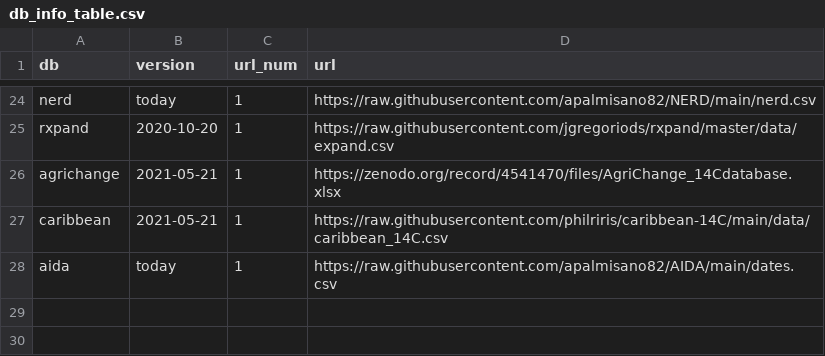
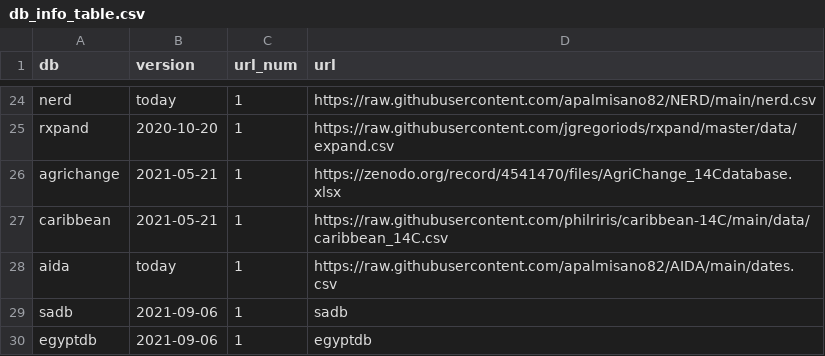
Before and after one commit to ropensci/c14bazAAR, a CSV file: data-raw/db_info_table.csv, drawn as a sheet; only a part is shown, gaps mark what is left out; the diff names each change by its address in the sheet, - before the commit and + after, or states it on an @@ line.

```diff
--- a/data-raw/db_info_table.csv
+++ b/data-raw/db_info_table.csv
+row 29: sadb | 2021-09-06 | 1 | sadb
+row 30: egyptdb | 2021-09-06 | 1 | egyptdb
```
Also changed, not shown: 7 other files.
